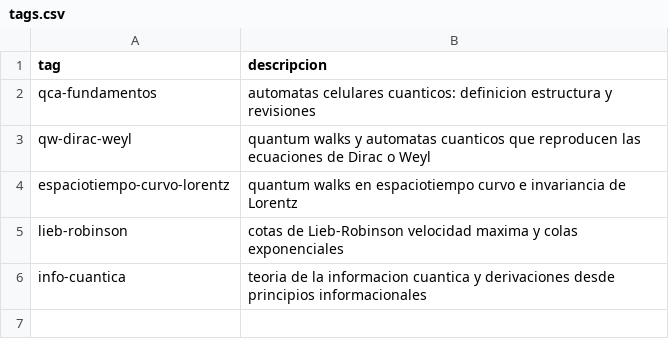
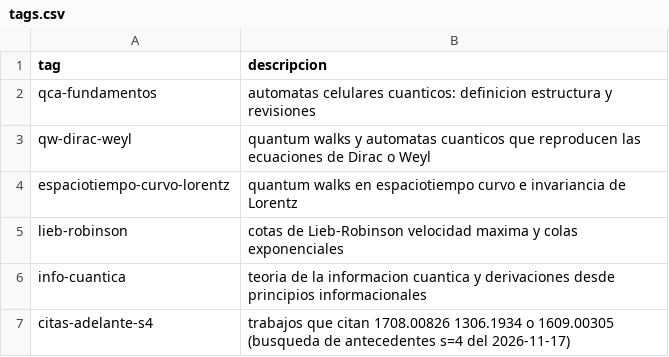
Before and after one commit to nacho09021973/qca-causal-cones, a CSV file: scripts/biblioteca_catalog/tags.csv, drawn as a sheet; the diff names each change by its address in the sheet, - before the commit and + after, or states it on an @@ line.

```diff
--- a/scripts/biblioteca_catalog/tags.csv
+++ b/scripts/biblioteca_catalog/tags.csv
+row 7: citas-adelante-s4 | trabajos que citan 1708.00826 1306.1934 o 1609.00305 (busqueda de antecedentes s=4 del 2026-11-17)
```
Also changed, not shown: 1 other file.
